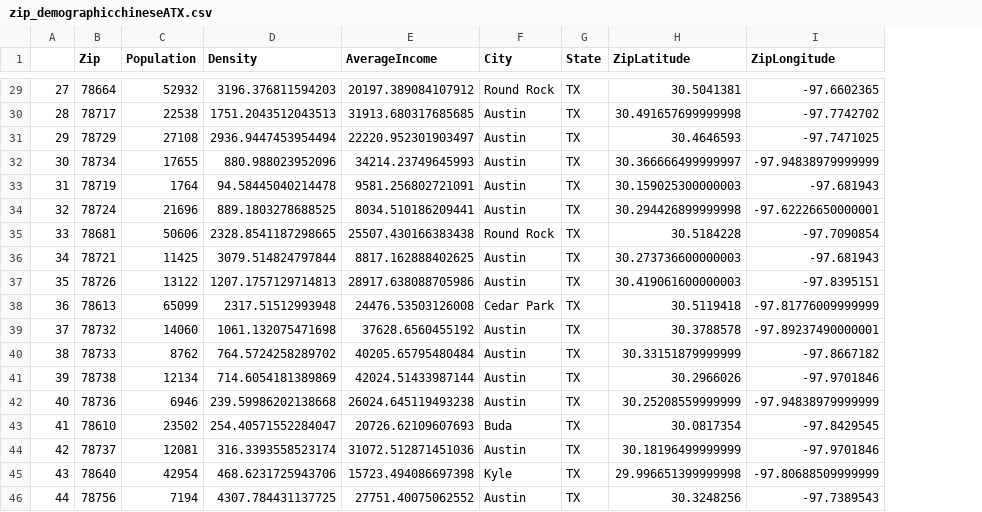
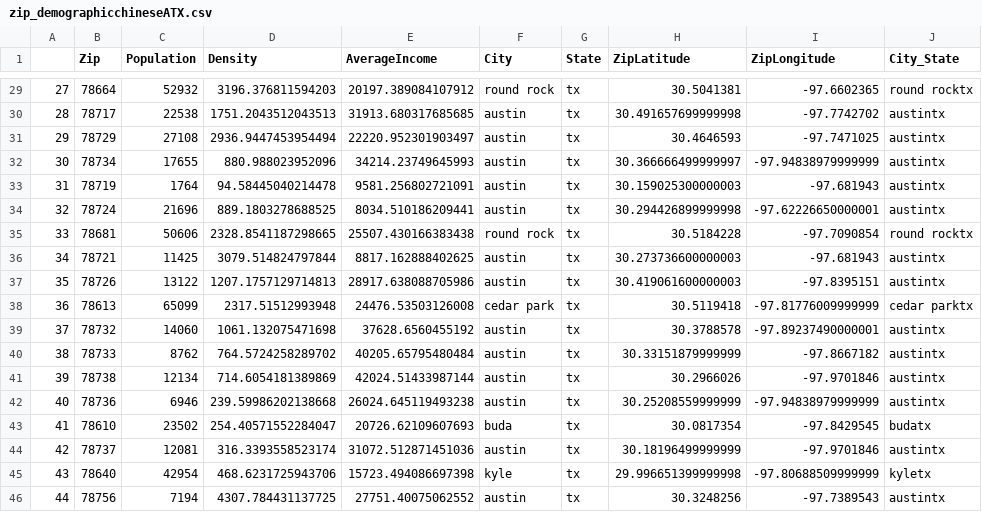
Before and after one commit to MadeleineC/TheYummyDataApp, a CSV file: zip_demographicchineseATX.csv, drawn as a sheet; only a part is shown, gaps mark what is left out; the diff covers the shown part only; the diff names each change by its address in the sheet, - before the commit and + after, or states it on an @@ line.

```diff
--- a/zip_demographicchineseATX.csv
+++ b/zip_demographicchineseATX.csv
+column J (City_State), rows 29-46: round rocktx | austintx | austintx | austintx | austintx | austintx | round rocktx | austintx | austintx | cedar parktx | austintx | austintx | austintx | austintx | budatx | austintx | kyletx | austintx
-F29 (City): Round Rock
+F29 (City): round rock
-G29:G46 (State): TX
+G29:G46 (State): tx
-F30:F34 (City): Austin
+F30:F34 (City): austin
-F35 (City): Round Rock
+F35 (City): round rock
-F36:F37 (City): Austin
+F36:F37 (City): austin
-F38 (City): Cedar Park
+F38 (City): cedar park
-F39:F42 (City): Austin
+F39:F42 (City): austin
-F43 (City): Buda
+F43 (City): buda
-F44 (City): Austin
+F44 (City): austin
-F45 (City): Kyle
+F45 (City): kyle
-F46 (City): Austin
+F46 (City): austin
```
Also changed, not shown: 54 edited cells elsewhere in this file, chineseATX.csv, 5 other files.
